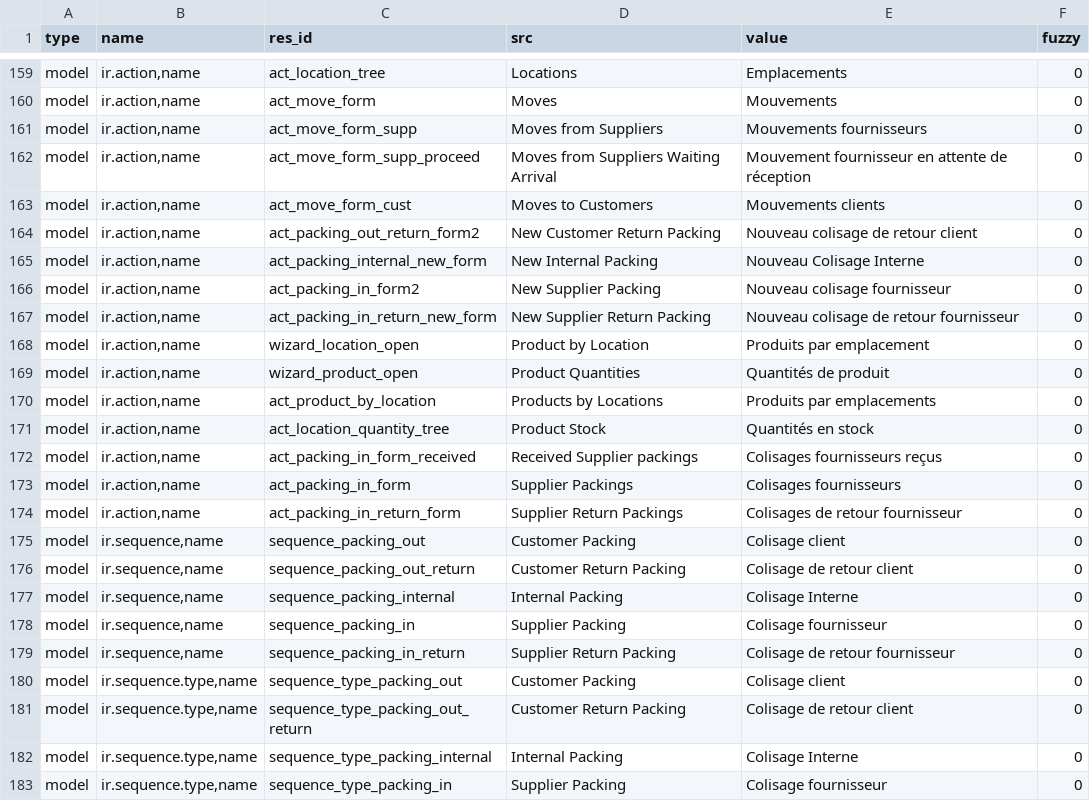
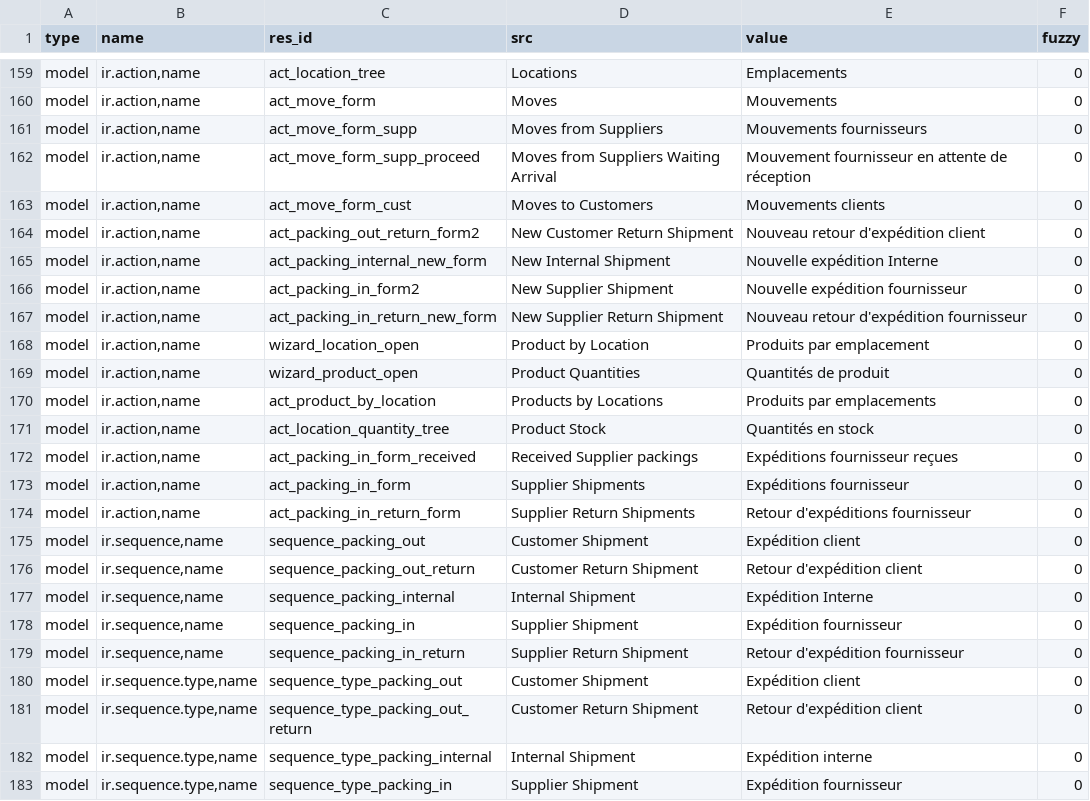
Before and after one commit to hiaselhans/stock, a CSV file: fr_FR.csv, drawn as a sheet; only a part is shown, gaps mark what is left out; the diff covers the shown part only.

Commit message:
Updated french translation

```diff
--- a/fr_FR.csv
+++ b/fr_FR.csv
@@ -171,6 +171,6 @@ model,"ir.action,name",act_move_form_supp_proceed,Moves from Suppliers Waiting A
 model,"ir.action,name",act_move_form_cust,Moves to Customers,Mouvements clients,0
-model,"ir.action,name",act_packing_out_return_form2,New Customer Return Packing,Nouveau colisage de retour client,0
-model,"ir.action,name",act_packing_internal_new_form,New Internal Packing,Nouveau Colisage Interne,0
-model,"ir.action,name",act_packing_in_form2,New Supplier Packing,Nouveau colisage fournisseur,0
-model,"ir.action,name",act_packing_in_return_new_form,New Supplier Return Packing,Nouveau colisage de retour fournisseur,0
+model,"ir.action,name",act_packing_out_return_form2,New Customer Return Shipment,Nouveau retour d'expédition client,0
+model,"ir.action,name",act_packing_internal_new_form,New Internal Shipment,Nouvelle expédition Interne,0
+model,"ir.action,name",act_packing_in_form2,New Supplier Shipment,Nouvelle expédition fournisseur,0
+model,"ir.action,name",act_packing_in_return_new_form,New Supplier Return Shipment,Nouveau retour d'expédition fournisseur,0
 model,"ir.action,name",wizard_location_open,Product by Location,Produits par emplacement,0
@@ -179,13 +179,13 @@ model,"ir.action,name",act_product_by_location,Products by Locations,Produits pa
 model,"ir.action,name",act_location_quantity_tree,Product Stock,Quantités en stock,0
-model,"ir.action,name",act_packing_in_form_received,Received Supplier packings,Colisages fournisseurs reçus,0
-model,"ir.action,name",act_packing_in_form,Supplier Packings,Colisages fournisseurs,0
-model,"ir.action,name",act_packing_in_return_form,Supplier Return Packings,Colisages de retour fournisseur,0
-model,"ir.sequence,name",sequence_packing_out,Customer Packing,Colisage client,0
-model,"ir.sequence,name",sequence_packing_out_return,Customer Return Packing,Colisage de retour client,0
-model,"ir.sequence,name",sequence_packing_internal,Internal Packing,Colisage Interne,0
-model,"ir.sequence,name",sequence_packing_in,Supplier Packing,Colisage fournisseur,0
-model,"ir.sequence,name",sequence_packing_in_return,Supplier Return Packing,Colisage de retour fournisseur,0
-model,"ir.sequence.type,name",sequence_type_packing_out,Customer Packing,Colisage client,0
-model,"ir.sequence.type,name",sequence_type_packing_out_return,Customer Return Packing,Colisage de retour client,0
-model,"ir.sequence.type,name",sequence_type_packing_internal,Internal Packing,Colisage Interne,0
-model,"ir.sequence.type,name",sequence_type_packing_in,Supplier Packing,Colisage fournisseur,0
+model,"ir.action,name",act_packing_in_form_received,Received Supplier packings,Expéditions fournisseur reçues,0
+model,"ir.action,name",act_packing_in_form,Supplier Shipments,Expéditions fournisseur,0
+model,"ir.action,name",act_packing_in_return_form,Supplier Return Shipments,Retour d'expéditions fournisseur,0
+model,"ir.sequence,name",sequence_packing_out,Customer Shipment,Expédition client,0
+model,"ir.sequence,name",sequence_packing_out_return,Customer Return Shipment,Retour d'expédition client,0
+model,"ir.sequence,name",sequence_packing_internal,Internal Shipment,Expédition Interne,0
+model,"ir.sequence,name",sequence_packing_in,Supplier Shipment,Expédition fournisseur,0
+model,"ir.sequence,name",sequence_packing_in_return,Supplier Return Shipment,Retour d'expédition fournisseur,0
+model,"ir.sequence.type,name",sequence_type_packing_out,Customer Shipment,Expédition client,0
+model,"ir.sequence.type,name",sequence_type_packing_out_return,Customer Return Shipment,Retour d'expédition client,0
+model,"ir.sequence.type,name",sequence_type_packing_internal,Internal Shipment,Expédition interne,0
+model,"ir.sequence.type,name",sequence_type_packing_in,Supplier Shipment,Expédition fournisseur,0
```
Also changed, not shown: 133 edited cells elsewhere in this file.
